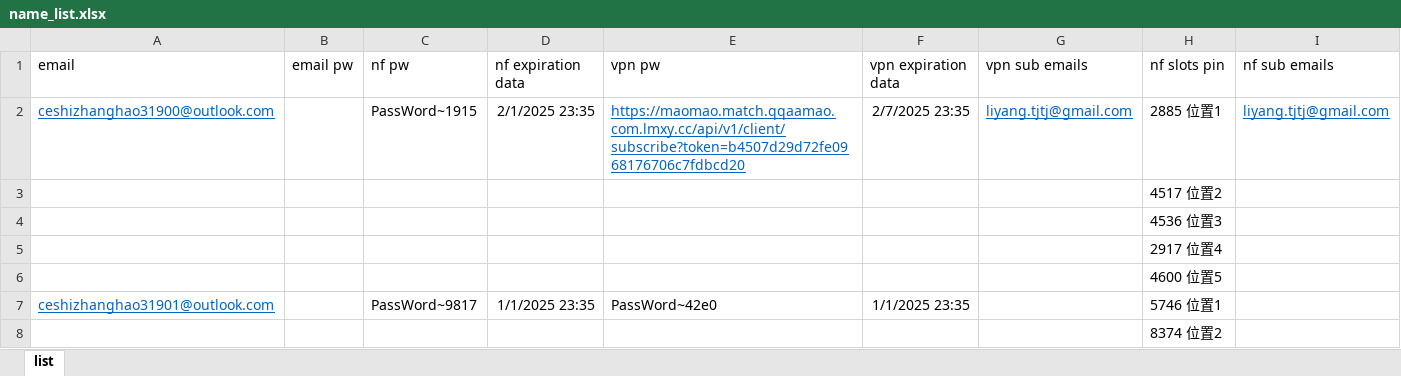
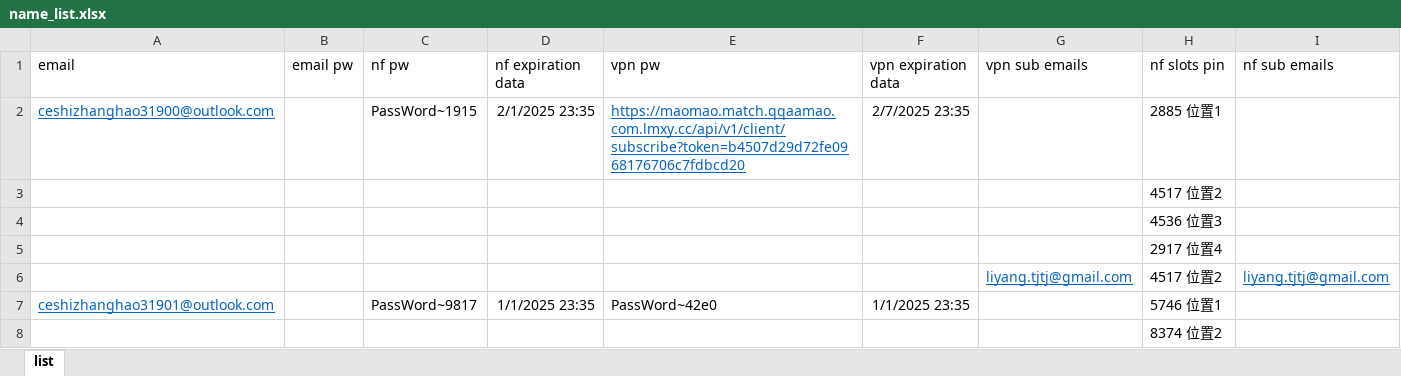
Before and after one commit to yaaaaaaaaing/start2, an Excel workbook: configuration/name_list.xlsx, sheet list, drawn as a sheet; only a part is shown; values as stored, in another font and other column widths than the file's, no borders; removed rows and columns are numbered as before the commit, all else as after; the diff names each change by its address in the sheet, - before the commit and + after, or states it on an @@ line.

Commit message:
change liyang to slot5

```diff
--- a/configuration/name_list.xlsx (sheet list)
+++ b/configuration/name_list.xlsx (sheet list)
-G2 (vpn sub emails): liyang.tjtj@gmail.com
+G2 (vpn sub emails): (empty)
-I2 (nf sub emails): liyang.tjtj@gmail.com
+I2 (nf sub emails): (empty)
-row 6:  |  |  |  |  |  |  | 4600 位置5
+row 6:  |  |  |  |  |  | liyang.tjtj@gmail.com | 4517 位置2 | liyang.tjtj@gmail.com
```
